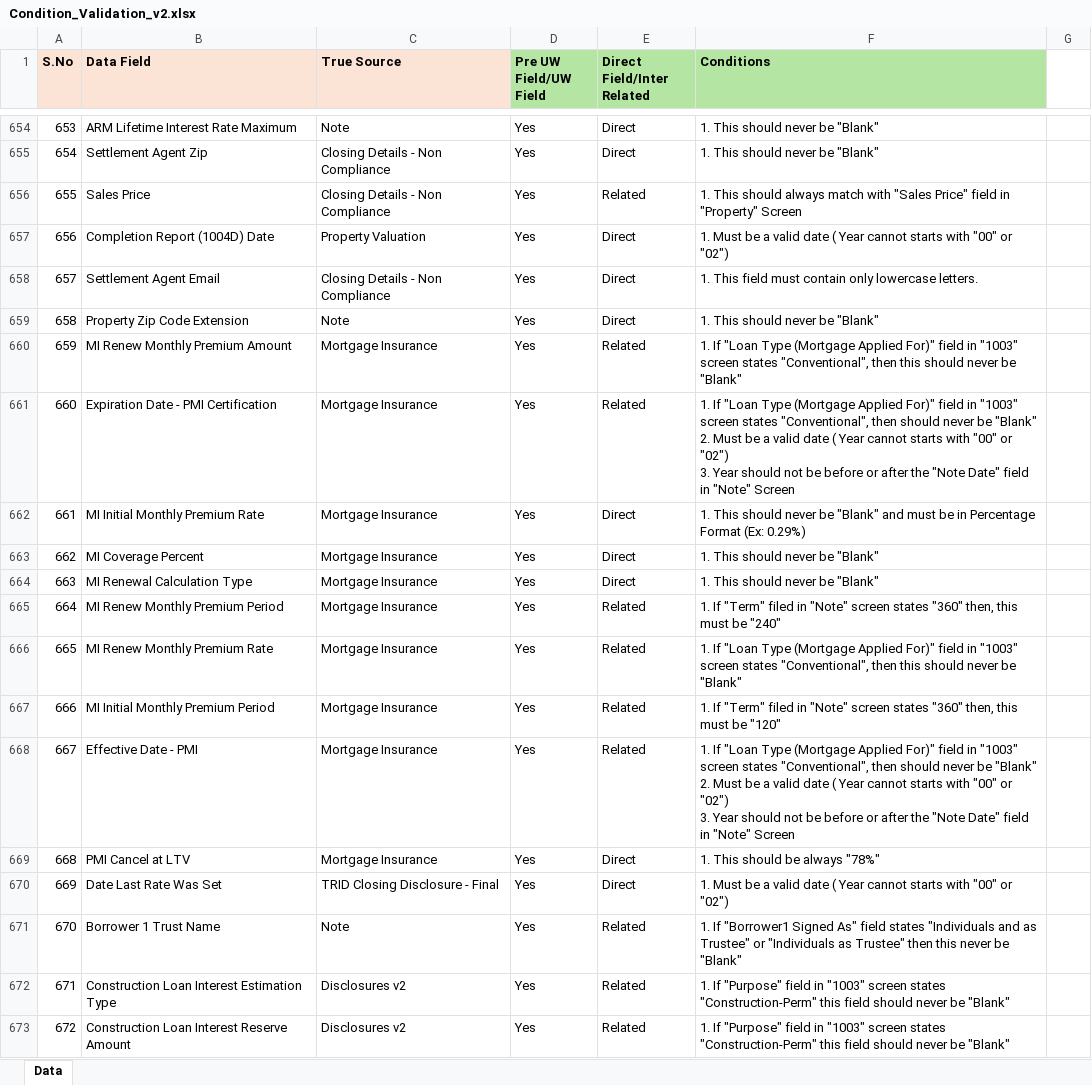
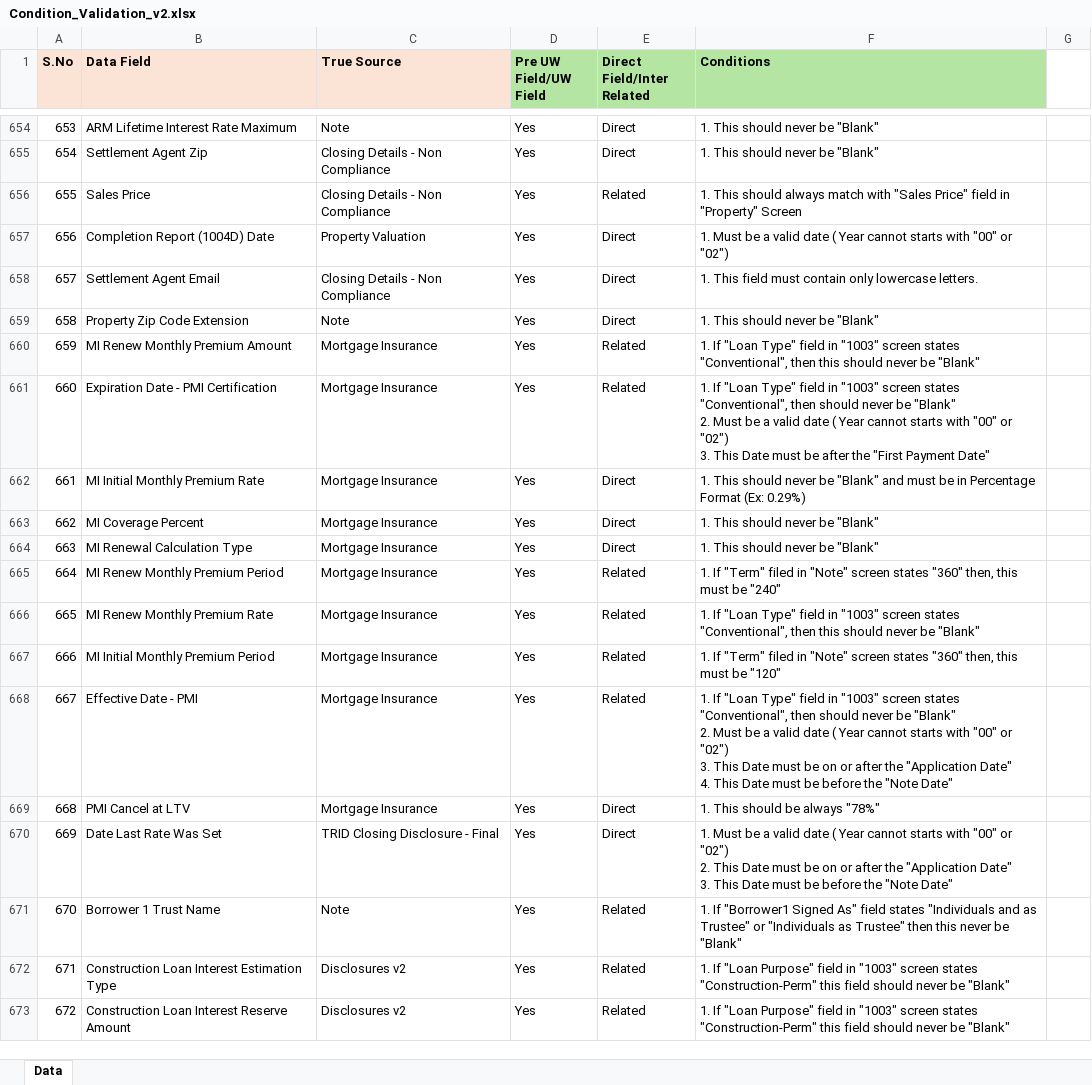
Before and after one commit to lokesh-loandna-dev/True-Data-QC, an Excel workbook: backend/lm_helper/Condition_Validation_v2.xlsx, sheet Data, drawn as a sheet; only a part is shown, gaps mark what is left out; values as stored, in another font and other column widths than the file's, no borders; ↵ is a line break in a cell; the diff covers the shown part only; the diff names each change by its address in the sheet, - before the commit and + after, or states it on an @@ line.

Commit message:
refactor: add automated condition validation and schema updates for database enhancements

```diff
--- a/backend/lm_helper/Condition_Validation_v2.xlsx (sheet Data)
+++ b/backend/lm_helper/Condition_Validation_v2.xlsx (sheet Data)
-F660 (Conditions): …If "Loan Type (Mortgage Applied For)" field in…
+F660 (Conditions): …If "Loan Type" field in…
-F661 (Conditions): …If "Loan Type (Mortgage Applied For)" field in "1003" screen states "Conventional", then should never be "Blank" ↵ 2. Must be a valid date ( Year cannot starts with "00" or "02") ↵ 3. Year should not be before or after the "Note Date" field in "Note" Screen
+F661 (Conditions): …If "Loan Type" field in "1003" screen states "Conventional", then should never be "Blank" ↵ 2. Must be a valid date ( Year cannot starts with "00" or "02") ↵ 3. This Date must be after the "First Payment Date"
-F666 (Conditions): …If "Loan Type (Mortgage Applied For)" field in…
+F666 (Conditions): …If "Loan Type" field in…
-F668 (Conditions): …If "Loan Type (Mortgage Applied For)" field in "1003" screen states "Conventional", then should never be "Blank" ↵ 2. Must be a valid date ( Year cannot starts with "00" or "02") ↵ 3. Year should not be before or after the "Note Date" field in "Note" Screen
+F668 (Conditions): …If "Loan Type" field in "1003" screen states "Conventional", then should never be "Blank" ↵ 2. Must be a valid date ( Year cannot starts with "00" or "02") ↵ 3. This Date must be on or after the "Application Date" ↵ 4. This Date must be before the "Note Date"
-F670 (Conditions): …or "02")
+F670 (Conditions): …or "02") ↵ 2. This Date must be on or after the "Application Date" ↵ 3. This Date must be before the "Note Date"
-F672:F673 (Conditions): 1. If "Purpose" field in…
+F672:F673 (Conditions): 1. If "Loan Purpose" field in…
```
Also changed, not shown: 16 added rows, 1 removed row, 236 edited cells, cell formats and row numbers in column A elsewhere in this sheet, hidden cells, 6 other files.
